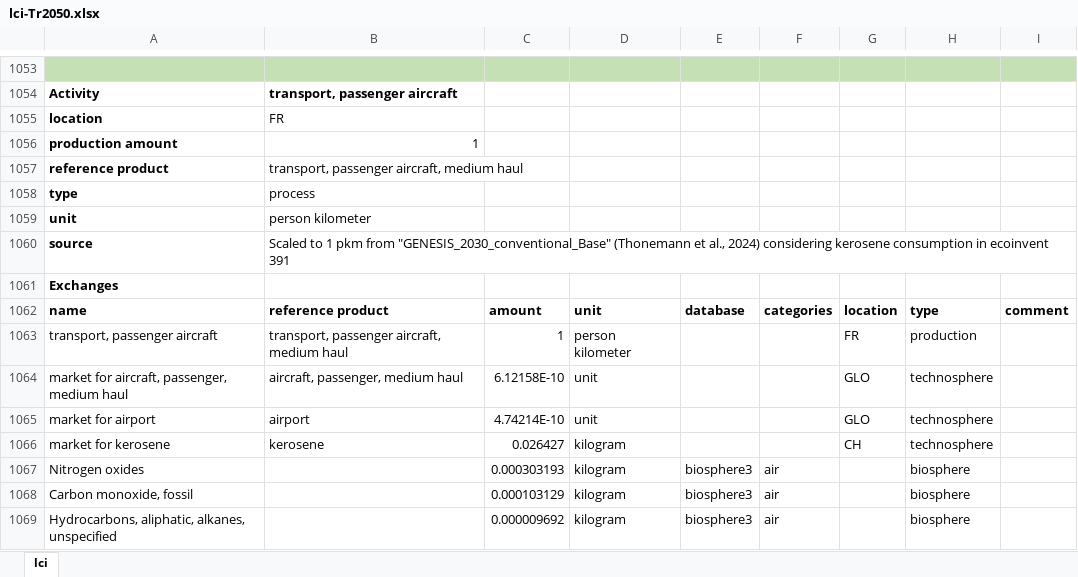
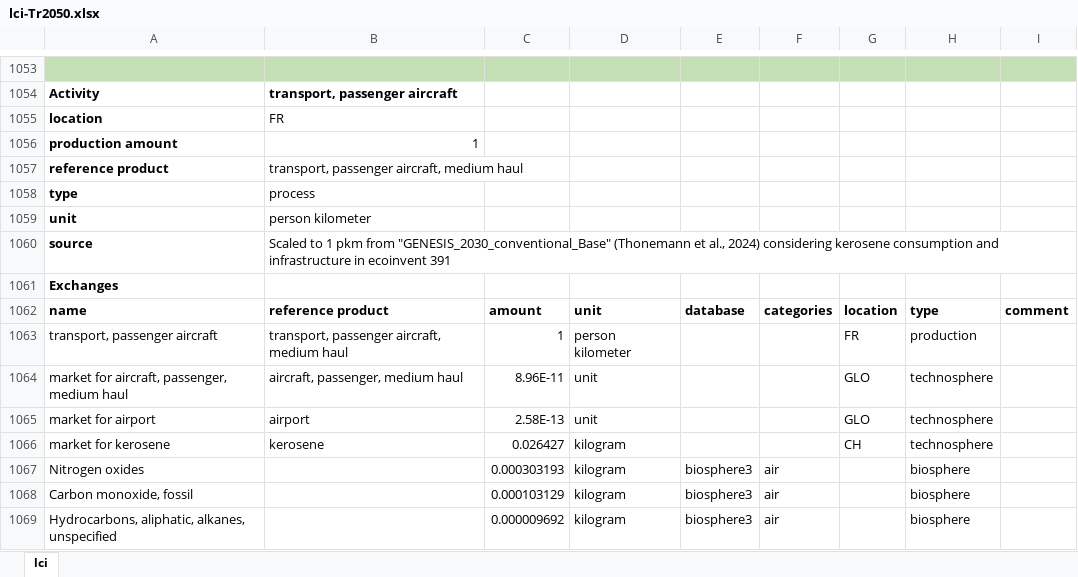
Before and after one commit to gpuigsamper/ADEME_scenarios_premise, an Excel workbook: inventories/lci-Tr2050.xlsx, sheet lci, drawn as a sheet; only a part is shown, gaps mark what is left out; values as stored, in another font and other column widths than the file's, no borders; the diff covers the shown part only; the diff names each change by its address in the sheet, - before the commit and + after, or states it on an @@ line.

```diff
--- a/inventories/lci-Tr2050.xlsx (sheet lci)
+++ b/inventories/lci-Tr2050.xlsx (sheet lci)
-B1060: …kerosene consumption in ecoinvent…
+B1060: …kerosene consumption and infrastructure in ecoinvent…
-C1064: 6.12158E-10
+C1064: 8.96E-11
-C1065: 4.74214E-10
+C1065: 2.58E-13
```
Also changed, not shown: 288 added rows elsewhere in this sheet, 2 other files.
